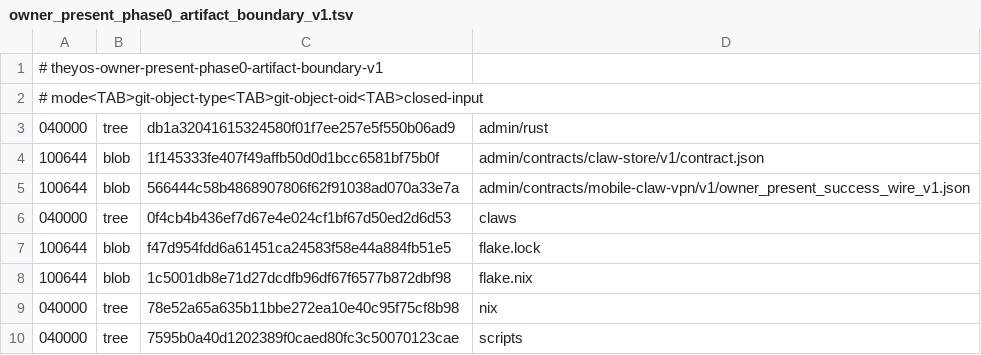
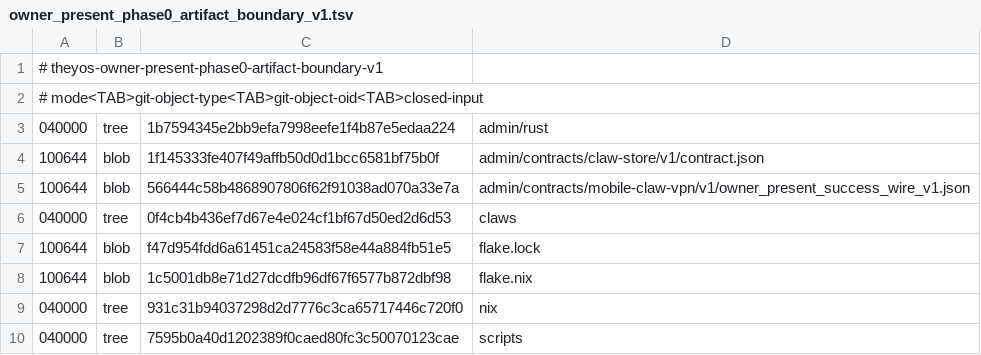
Before and after one commit to soyeht/theyos, a TSV file: admin/contracts/mobile-claw-vpn/v1/owner_present_phase0_artifact_boundary_v1.tsv, drawn as a sheet.

```diff
--- a/admin/contracts/mobile-claw-vpn/v1/owner_present_phase0_artifact_boundary_v1.tsv
+++ b/admin/contracts/mobile-claw-vpn/v1/owner_present_phase0_artifact_boundary_v1.tsv
@@ -2,3 +2,3 @@
 # mode<TAB>git-object-type<TAB>git-object-oid<TAB>closed-input
-040000	tree	db1a32041615324580f01f7ee257e5f550b06ad9	admin/rust
+040000	tree	1b7594345e2bb9efa7998eefe1f4b87e5edaa224	admin/rust
 100644	blob	1f145333fe407f49affb50d0d1bcc6581bf75b0f	admin/contracts/claw-store/v1/contract.json
@@ -8,3 +8,3 @@
 100644	blob	1c5001db8e71d27dcdfb96df67f6577b872dbf98	flake.nix
-040000	tree	78e52a65a635b11bbe272ea10e40c95f75cf8b98	nix
+040000	tree	931c31b94037298d2d7776c3ca65717446c720f0	nix
 040000	tree	7595b0a40d1202389f0caed80fc3c50070123cae	scripts
```
Also changed, not shown: .github/owner-present-phase0-protected-objects-v1.tsv, 12 other files.
